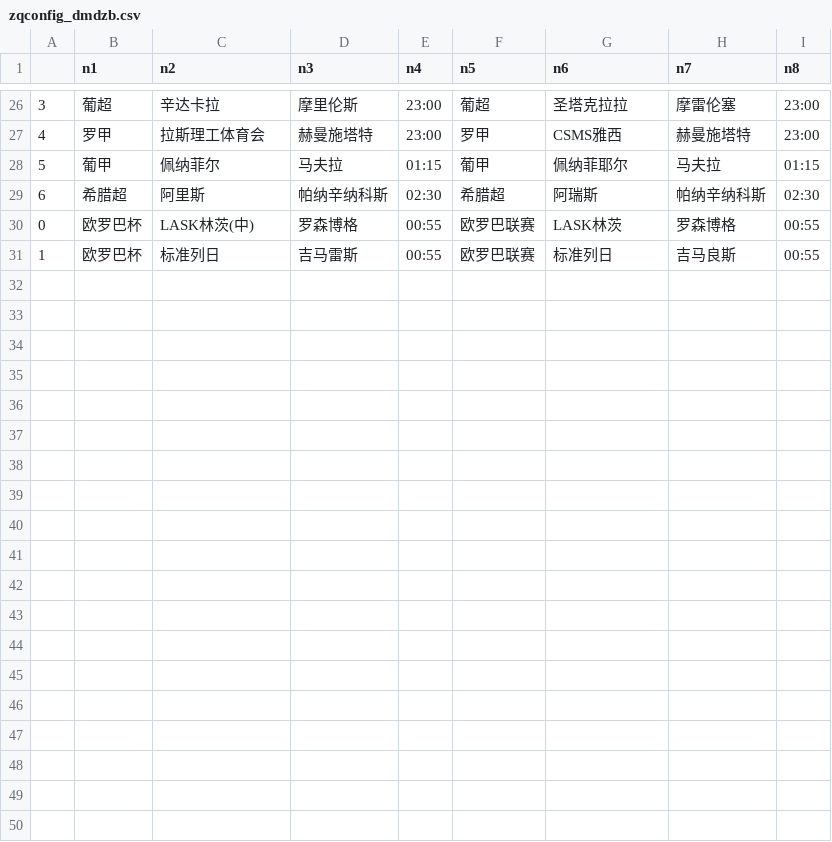
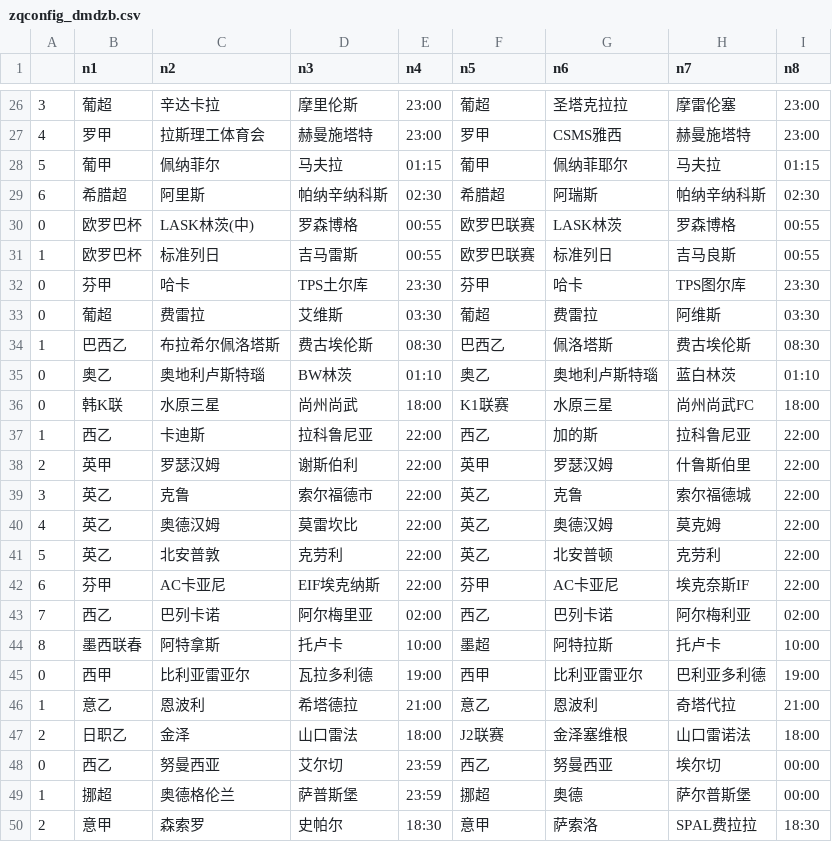
Before and after one commit to Jack1shao/wbw, a CSV file: zqconfig_dmdzb.csv, drawn as a sheet; only a part is shown, gaps mark what is left out.

```diff
--- a/zqconfig_dmdzb.csv
+++ b/zqconfig_dmdzb.csv
@@ -31 +31,20 @@
 1,欧罗巴杯,标准列日,吉马雷斯,00:55,欧罗巴联赛,标准列日,吉马良斯,00:55
+0,芬甲,哈卡,TPS土尔库,23:30,芬甲,哈卡,TPS图尔库,23:30
+0,葡超,费雷拉,艾维斯,03:30,葡超,费雷拉,阿维斯,03:30
+1,巴西乙,布拉希尔佩洛塔斯,费古埃伦斯,08:30,巴西乙,佩洛塔斯,费古埃伦斯,08:30
+0,奥乙,奥地利卢斯特瑙,BW林茨,01:10,奥乙,奥地利卢斯特瑙,蓝白林茨,01:10
+0,韩K联,水原三星,尚州尚武,18:00,K1联赛,水原三星,尚州尚武FC,18:00
+1,西乙,卡迪斯,拉科鲁尼亚,22:00,西乙,加的斯,拉科鲁尼亚,22:00
+2,英甲,罗瑟汉姆,谢斯伯利,22:00,英甲,罗瑟汉姆,什鲁斯伯里,22:00
+3,英乙,克鲁,索尔福德市,22:00,英乙,克鲁,索尔福德城,22:00
+4,英乙,奥德汉姆,莫雷坎比,22:00,英乙,奥德汉姆,莫克姆,22:00
+5,英乙,北安普敦,克劳利,22:00,英乙,北安普顿,克劳利,22:00
+6,芬甲,AC卡亚尼,EIF埃克纳斯,22:00,芬甲,AC卡亚尼,埃克奈斯IF,22:00
+7,西乙,巴列卡诺,阿尔梅里亚,02:00,西乙,巴列卡诺,阿尔梅利亚,02:00
+8,墨西联春,阿特拿斯,托卢卡,10:00,墨超,阿特拉斯,托卢卡,10:00
+0,西甲,比利亚雷亚尔,瓦拉多利德,19:00,西甲,比利亚雷亚尔,巴利亚多利德,19:00
+1,意乙,恩波利,希塔德拉,21:00,意乙,恩波利,奇塔代拉,21:00
+2,日职乙,金泽,山口雷法,18:00,J2联赛,金泽塞维根,山口雷诺法,18:00
+0,西乙,努曼西亚,艾尔切,23:59,西乙,努曼西亚,埃尔切,00:00
+1,挪超,奥德格伦兰,萨普斯堡,23:59,挪超,奥德,萨尔普斯堡,00:00
+2,意甲,森索罗,史帕尔,18:30,意甲,萨索洛,SPAL费拉拉,18:30
```
Also changed, not shown: bifa.csv, 5 other files.
